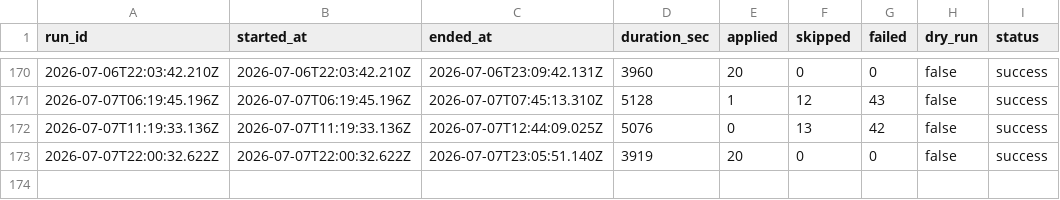
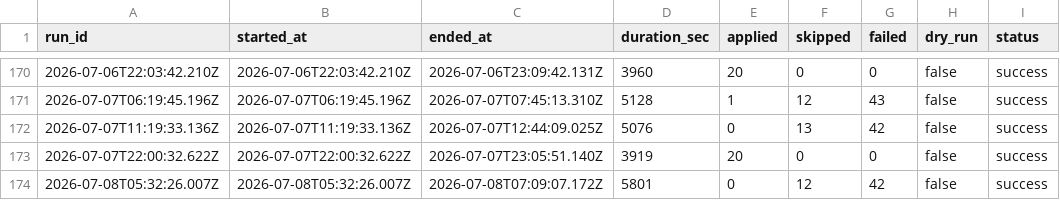
Before and after one commit to mohdrumman1/seek-automation, a CSV file: data/runs.csv, drawn as a sheet; only a part is shown, gaps mark what is left out; the diff names each change by its address in the sheet, - before the commit and + after, or states it on an @@ line.

Commit message:
bot: update data [skip ci]

```diff
--- a/data/runs.csv
+++ b/data/runs.csv
+row 174: 2026-07-08T05:32:26.007Z | 2026-07-08T05:32:26.007Z | 2026-07-08T07:09:07.172Z | 5801 | 0 | 12 | 42 | false | success
```
Also changed, not shown: 3 other files.
